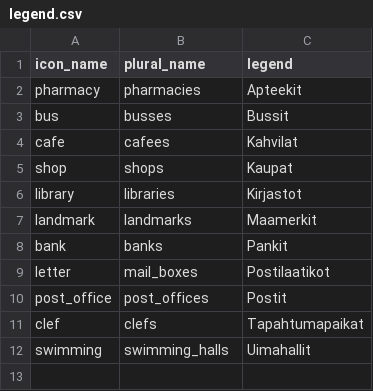
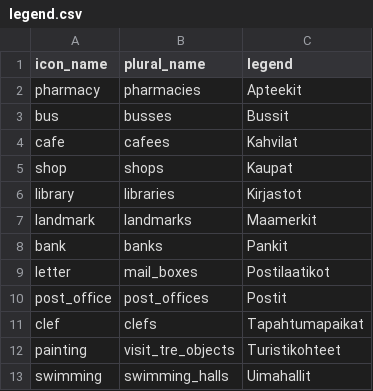
Before and after one commit to ernoma/liki3d, a CSV file: public/data/legend.csv, drawn as a sheet; the diff names each change by its address in the sheet, - before the commit and + after, or states it on an @@ line.

Commit message:
Add Visit Tampere data

```diff
--- a/public/data/legend.csv
+++ b/public/data/legend.csv
+row 12: painting | visit_tre_objects | Turistikohteet
```
Also changed, not shown: 8 other files.
